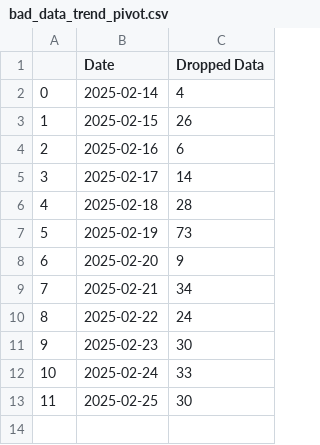
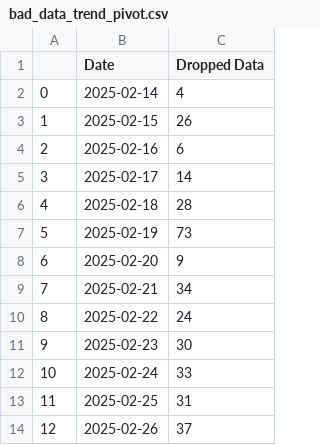
Before and after one commit to vistaaquadri/NESIP-1.0, a CSV file: data/dashboard_data/bad_data_trend_pivot.csv, drawn as a sheet.

```diff
--- a/data/dashboard_data/bad_data_trend_pivot.csv
+++ b/data/dashboard_data/bad_data_trend_pivot.csv
@@ -12,2 +12,3 @@
 10,2025-02-24,33
-11,2025-02-25,30
+11,2025-02-25,31
+12,2025-02-26,37
```
Also changed, not shown: data/dashboard_data/dashboard_single_df.csv, data/dashboard_data/data_quality_summary.csv, 8 other files.
